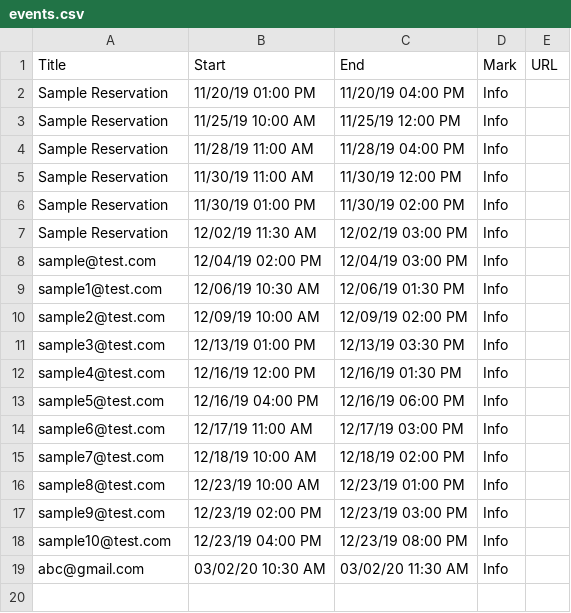
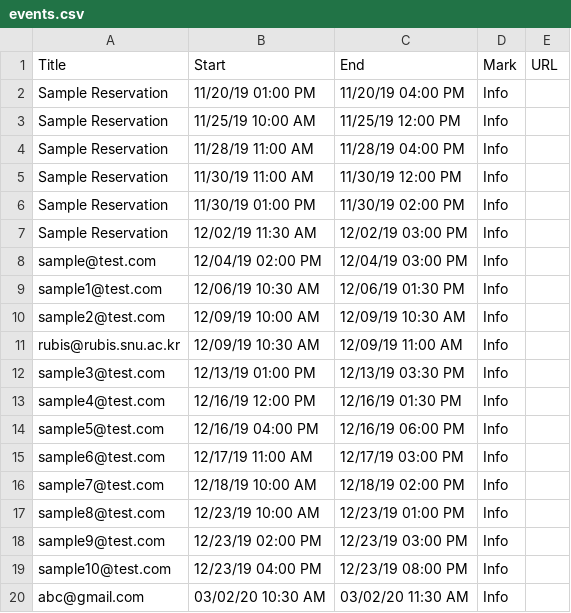
Before and after one commit to rubis-lab/oscar-pages, a CSV file: calendarEvents/events.csv, drawn as a sheet.

Commit message:
Update events.csv

```diff
--- a/calendarEvents/events.csv
+++ b/calendarEvents/events.csv
@@ -9,3 +9,4 @@ sample@test.com,12/04/19 02:00 PM,12/04/19 03:00 PM,Info,
 sample1@test.com,12/06/19 10:30 AM,12/06/19 01:30 PM,Info,
-sample2@test.com,12/09/19 10:00 AM,12/09/19 02:00 PM,Info,
+sample2@test.com,12/09/19 10:00 AM,12/09/19 10:30 AM,Info,
+rubis@rubis.snu.ac.kr,12/09/19 10:30 AM,12/09/19 11:00 AM,Info,
 sample3@test.com,12/13/19 01:00 PM,12/13/19 03:30 PM,Info,
```
